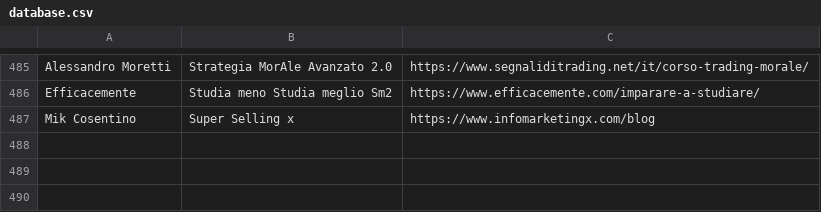
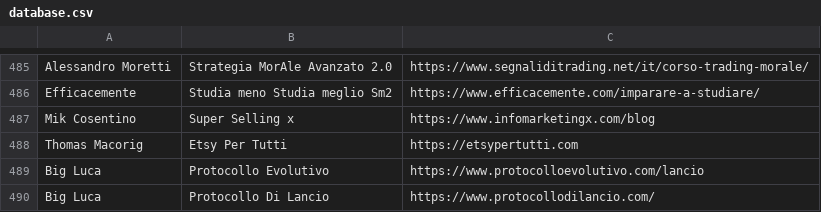
Before and after one commit to dadacaapp/tools, a CSV file: database.csv, drawn as a sheet; only a part is shown, gaps mark what is left out; the diff names each change by its address in the sheet, - before the commit and + after, or states it on an @@ line.

Commit message:
Update database.csv

```diff
--- a/database.csv
+++ b/database.csv
+row 488: Thomas Macorig | Etsy Per Tutti | https://etsypertutti.com
+row 489: Big Luca | Protocollo Evolutivo | https://www.protocolloevolutivo.com/lancio
+row 490: Big Luca | Protocollo Di Lancio | https://www.protocollodilancio.com/
```
